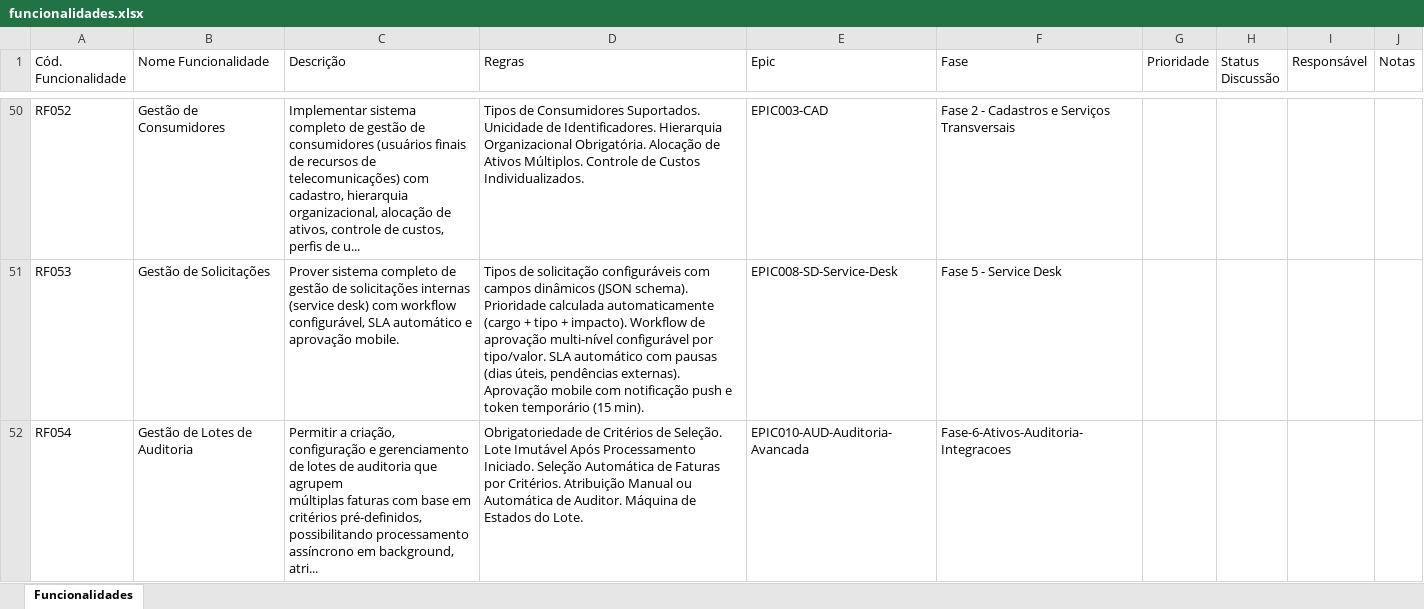
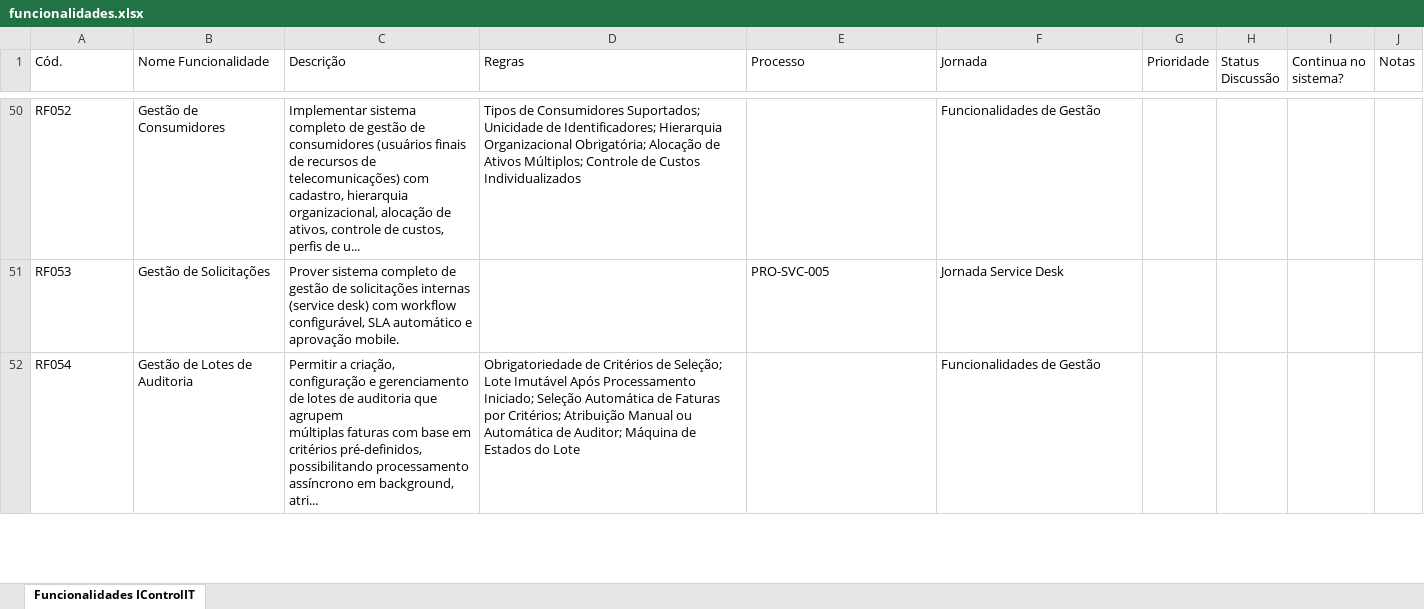
Before and after one commit to alc-br/Governanca-por-IA-IControlIT-Refatoracao, an Excel workbook: funcionalidades.xlsx, sheet Funcionalidades IControlIT, drawn as a sheet; only a part is shown, gaps mark what is left out; values as stored, in another font and other column widths than the file's, no cell formats; the diff covers the shown part only; the diff names each change by its address in the sheet, - before the commit and + after, or states it on an @@ line.

Commit message:
Levantamento de processos e funcionalidades

```diff
--- a/funcionalidades.xlsx (sheet Funcionalidades IControlIT)
+++ b/funcionalidades.xlsx (sheet Funcionalidades IControlIT)
-sheet tab: Funcionalidades
+sheet tab: Funcionalidades IControlIT
-A1: Cód. Funcionalidade
+A1: Cód.
-E1: Epic
+E1: Processo
-F1: Fase
+F1: Jornada
-I1: Responsável
+I1: Continua no sistema?
-D50 (Regras): …de Consumidores Suportados. Unicidade de Identificadores. Hierarquia Organizacional Obrigatória. Alocação de Ativos Múltiplos. Controle de Custos Individualizados.
+D50 (Regras): …de Consumidores Suportados; Unicidade de Identificadores; Hierarquia Organizacional Obrigatória; Alocação de Ativos Múltiplos; Controle de Custos Individualizados
-E50 (Processo): EPIC003-CAD
+E50 (Processo): (empty)
-F50 (Jornada): Fase 2 - Cadastros e Serviços Transversais
+F50 (Jornada): Funcionalidades de Gestão
-D51 (Regras): Tipos de solicitação configuráveis com campos dinâmicos (JSON schema). Prioridade calculada automaticamente (cargo + tipo + impacto). Workflow de aprovação multi-nível configurável por tipo/valor. SLA automático com pausas (dias úteis, pendências externas). Aprovação mobile com notificação push e token temporário (15 min).
+D51 (Regras): (empty)
-E51 (Processo): EPIC008-SD-Service-Desk
+E51 (Processo): PRO-SVC-005
-F51 (Jornada): Fase 5 - Service Desk
+F51 (Jornada): Jornada Service Desk
-D52 (Regras): …Critérios de Seleção. Lote Imutável Após Processamento Iniciado. Seleção Automática de Faturas por Critérios. Atribuição Manual ou Automática de Auditor. Máquina de Estados do Lote.
+D52 (Regras): …Critérios de Seleção; Lote Imutável Após Processamento Iniciado; Seleção Automática de Faturas por Critérios; Atribuição Manual ou Automática de Auditor; Máquina de Estados do Lote
-E52 (Processo): EPIC010-AUD-Auditoria-Avancada
+E52 (Processo): (empty)
-F52 (Jornada): Fase-6-Ativos-Auditoria-Integracoes
+F52 (Jornada): Funcionalidades de Gestão
```
Also changed, not shown: 322 edited cells elsewhere in this sheet, cell formats, 19 other files.
